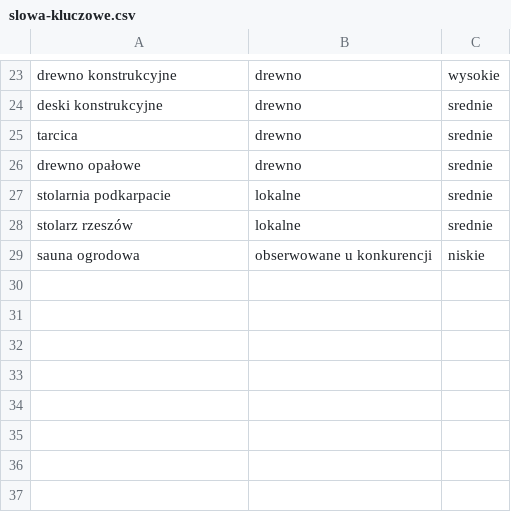
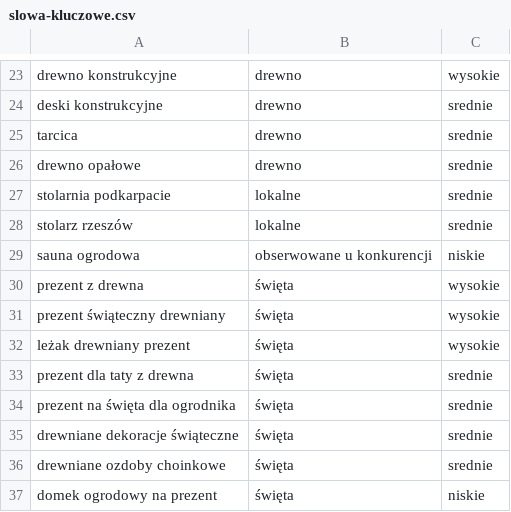
Before and after one commit to fudali-biuro/klaudiusz, a CSV file: slowa-kluczowe/slowa-kluczowe.csv, drawn as a sheet; only a part is shown, gaps mark what is left out; the diff names each change by its address in the sheet, - before the commit and + after, or states it on an @@ line.

```diff
--- a/slowa-kluczowe/slowa-kluczowe.csv
+++ b/slowa-kluczowe/slowa-kluczowe.csv
+row 30: prezent z drewna | święta | wysokie
+row 31: prezent świąteczny drewniany | święta | wysokie
+row 32: leżak drewniany prezent | święta | wysokie
+row 33: prezent dla taty z drewna | święta | srednie
+row 34: prezent na święta dla ogrodnika | święta | srednie
+row 35: drewniane dekoracje świąteczne | święta | srednie
+row 36: drewniane ozdoby choinkowe | święta | srednie
+row 37: domek ogrodowy na prezent | święta | niskie
```
Also changed, not shown: slowa-kluczowe/historia.csv, 3 other files.
